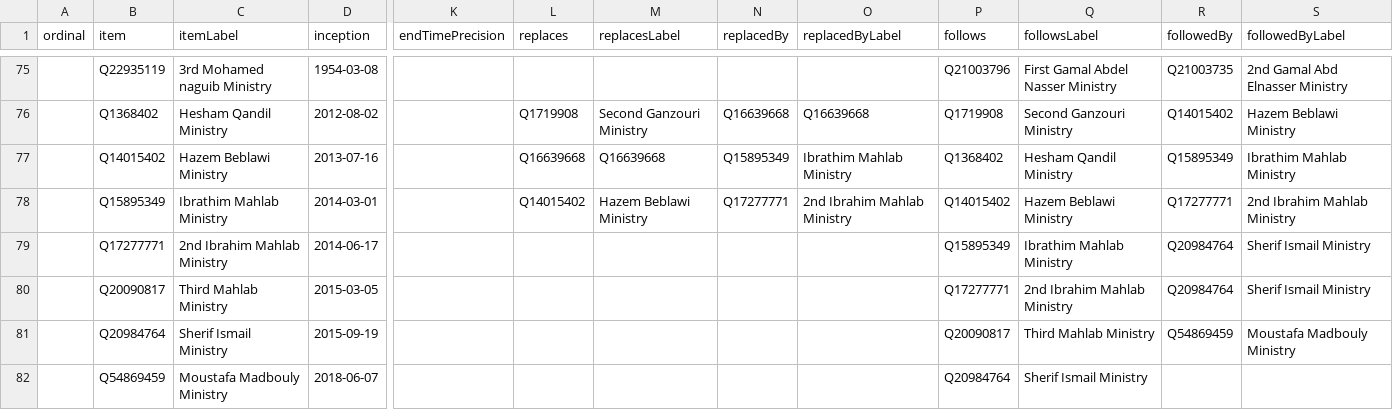
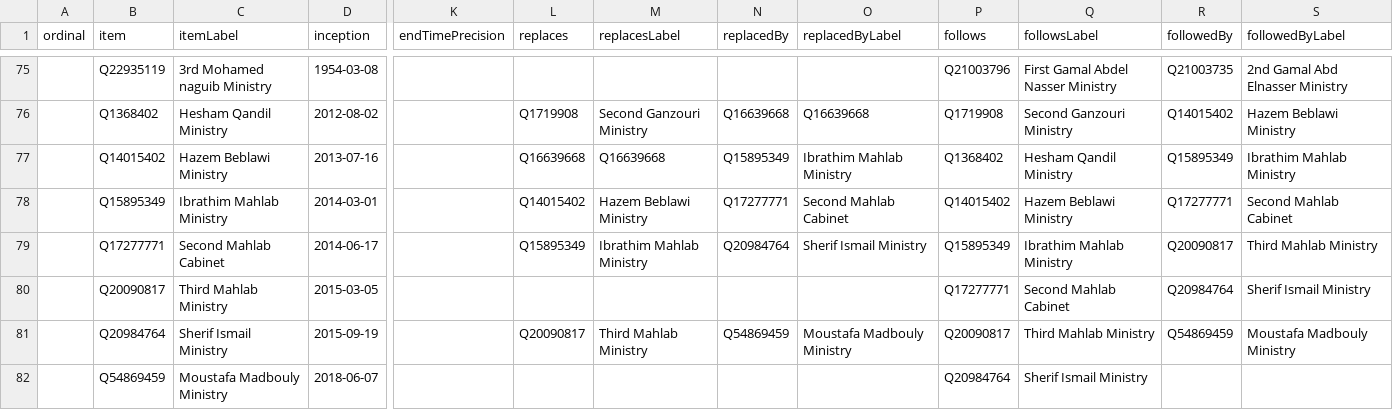
Before and after one commit to every-politician-scrapers/egypt-ministers, a CSV file: wikidata/results/all-cabinets.csv, drawn as a sheet; only a part is shown, gaps mark what is left out; the diff names each change by its address in the sheet, - before the commit and + after, or states it on an @@ line.

Commit message:
Run SPARQL queries

```diff
--- a/wikidata/results/all-cabinets.csv
+++ b/wikidata/results/all-cabinets.csv
-O78 (replacedByLabel): 2nd Ibrahim Mahlab Ministry
+O78 (replacedByLabel): Second Mahlab Cabinet
-S78 (followedByLabel): 2nd Ibrahim Mahlab Ministry
+S78 (followedByLabel): Second Mahlab Cabinet
-C79 (itemLabel): 2nd Ibrahim Mahlab Ministry
+C79 (itemLabel): Second Mahlab Cabinet
-L79 (replaces): (empty)
+L79 (replaces): Q15895349
-M79 (replacesLabel): (empty)
+M79 (replacesLabel): Ibrathim Mahlab Ministry
-N79 (replacedBy): (empty)
+N79 (replacedBy): Q20984764
-O79 (replacedByLabel): (empty)
+O79 (replacedByLabel): Sherif Ismail Ministry
-R79 (followedBy): Q20984764
+R79 (followedBy): Q20090817
-S79 (followedByLabel): Sherif Ismail Ministry
+S79 (followedByLabel): Third Mahlab Ministry
-Q80 (followsLabel): 2nd Ibrahim Mahlab Ministry
+Q80 (followsLabel): Second Mahlab Cabinet
-L81 (replaces): (empty)
+L81 (replaces): Q20090817
-M81 (replacesLabel): (empty)
+M81 (replacesLabel): Third Mahlab Ministry
-N81 (replacedBy): (empty)
+N81 (replacedBy): Q54869459
-O81 (replacedByLabel): (empty)
+O81 (replacedByLabel): Moustafa Madbouly Ministry
```
